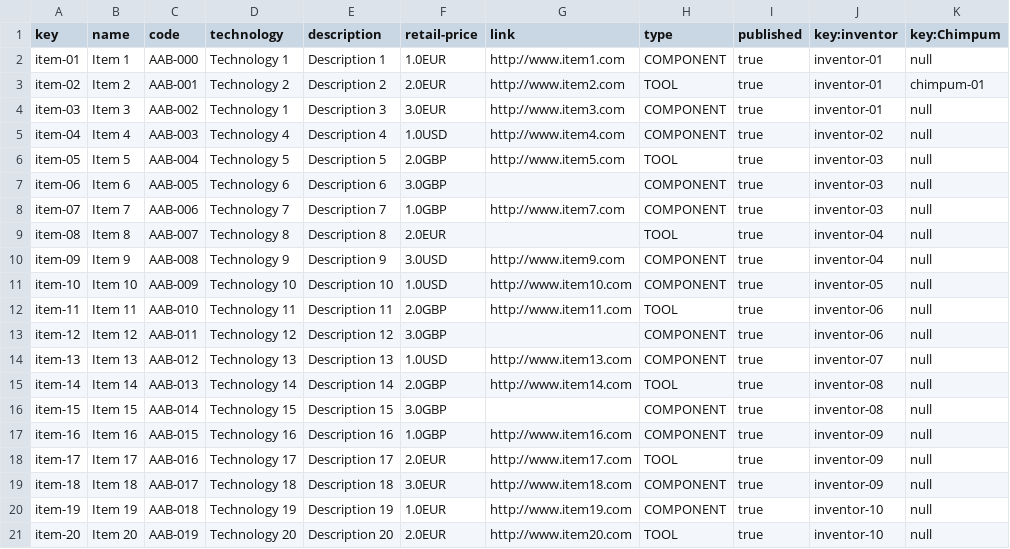
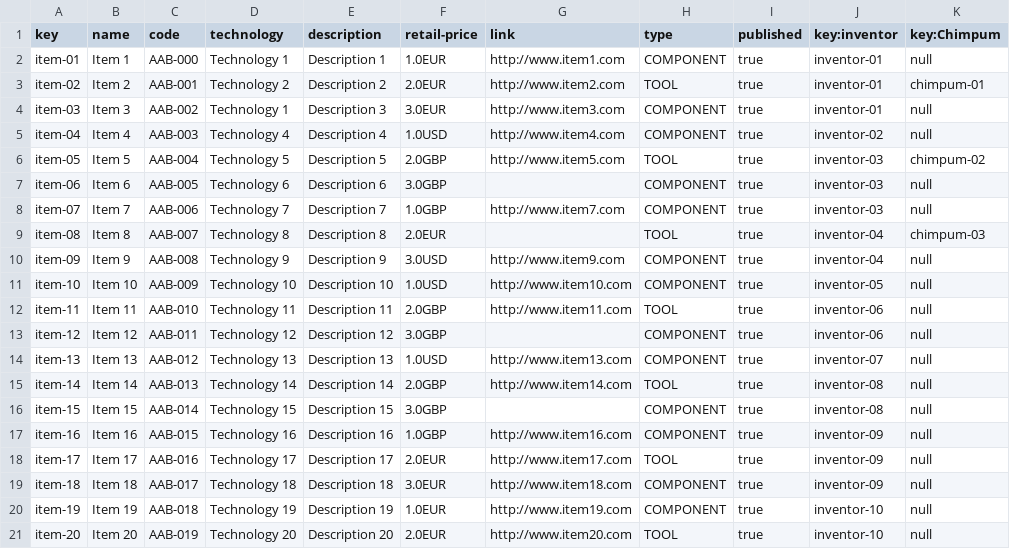
Before and after one commit to danrodcam/Acme-Toolkits, a CSV file: src/main/webapp/WEB-INF/resources/sample-data/item.csv, drawn as a sheet.

```diff
--- a/src/main/webapp/WEB-INF/resources/sample-data/item.csv
+++ b/src/main/webapp/WEB-INF/resources/sample-data/item.csv
@@ -5,6 +5,6 @@ item-03,Item 3,AAB-002,Technology 1,Description 3,3.0EUR,http://www.item3.com,CO
 item-04,Item 4,AAB-003,Technology 4,Description 4,1.0USD,http://www.item4.com,COMPONENT,true,inventor-02,null
-item-05,Item 5,AAB-004,Technology 5,Description 5,2.0GBP,http://www.item5.com,TOOL,true,inventor-03,null
+item-05,Item 5,AAB-004,Technology 5,Description 5,2.0GBP,http://www.item5.com,TOOL,true,inventor-03,chimpum-02
 item-06,Item 6,AAB-005,Technology 6,Description 6,3.0GBP,,COMPONENT,true,inventor-03,null
 item-07,Item 7,AAB-006,Technology 7,Description 7,1.0GBP,http://www.item7.com,COMPONENT,true,inventor-03,null
-item-08,Item 8,AAB-007,Technology 8,Description 8,2.0EUR,,TOOL,true,inventor-04,null
+item-08,Item 8,AAB-007,Technology 8,Description 8,2.0EUR,,TOOL,true,inventor-04,chimpum-03
 item-09,Item 9,AAB-008,Technology 9,Description 9,3.0USD,http://www.item9.com,COMPONENT,true,inventor-04,null
```
Also changed, not shown: 7 other files.
